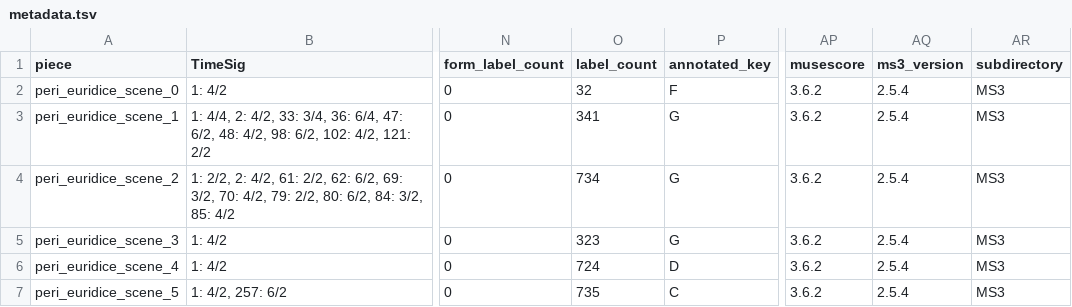
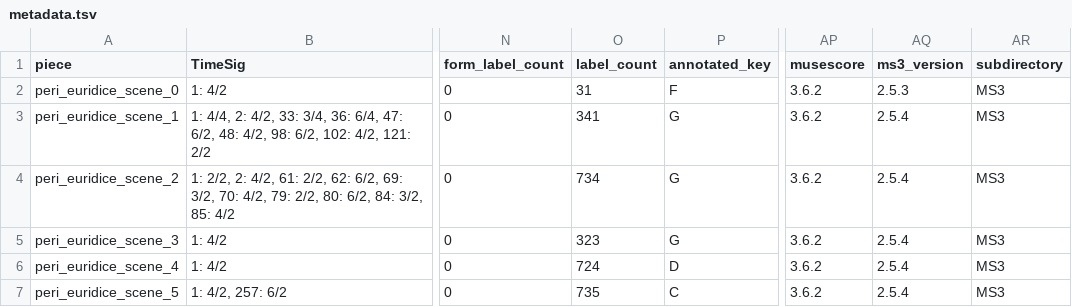
Before and after one commit to DCMLab/peri_euridice, a TSV file: metadata.tsv, drawn as a sheet; only a part is shown, gaps mark what is left out; the diff names each change by its address in the sheet, - before the commit and + after, or states it on an @@ line.

```diff
--- a/metadata.tsv
+++ b/metadata.tsv
-O2 (label_count): 32
+O2 (label_count): 31
-AQ2 (ms3_version): 2.5.4
+AQ2 (ms3_version): 2.5.3
```
Also changed, not shown: harmonies/peri_euridice_scene_0.harmonies.tsv, reviewed/peri_euridice_scene_0_reviewed.tsv, 8 other files.
